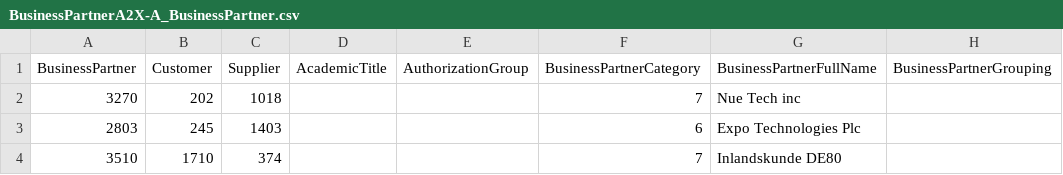
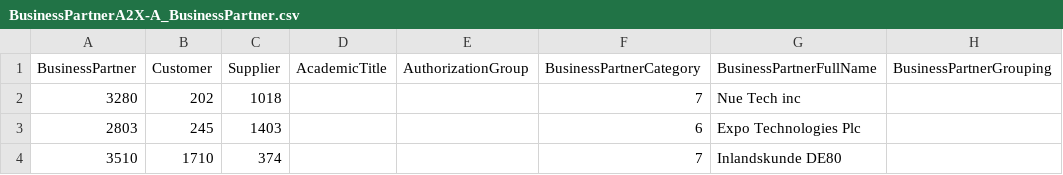
Before and after one commit to eduardomonteiro2023/Developing-Full-Stack-Applications-Using-Productivity-Tools-in-SAP-Business-Application-Studio, a CSV file: srv/external/data/BusinessPartnerA2X-A_BusinessPartner.csv, drawn as a sheet; only a part is shown; the diff names each change by its address in the sheet, - before the commit and + after, or states it on an @@ line.

Commit message:
Test

```diff
--- a/srv/external/data/BusinessPartnerA2X-A_BusinessPartner.csv
+++ b/srv/external/data/BusinessPartnerA2X-A_BusinessPartner.csv
-A2 (BusinessPartner): 3270
+A2 (BusinessPartner): 3280
```
